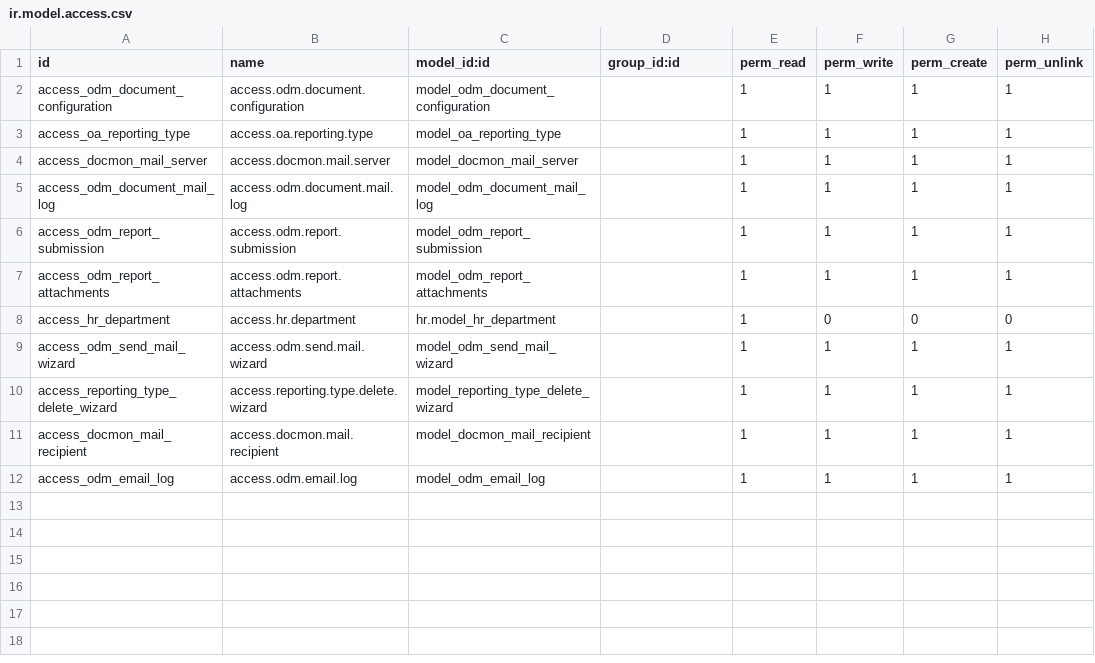
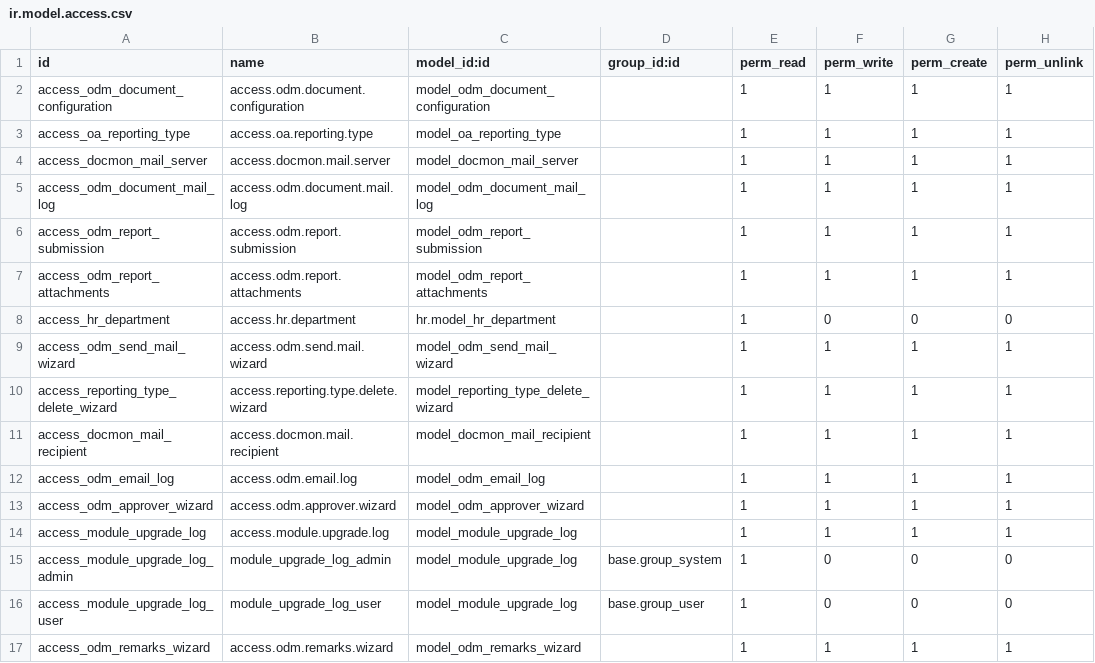
Before and after one commit to triadiap/odoo_oa, a CSV file: odm_report_scheduler/security/ir.model.access.csv, drawn as a sheet.

Commit message:
Update 11/03/2026 - Approval step function - New reporting period: Daily 5-days, Daily 7-days

```diff
--- a/odm_report_scheduler/security/ir.model.access.csv
+++ b/odm_report_scheduler/security/ir.model.access.csv
@@ -12 +12,6 @@ access_docmon_mail_recipient,access.docmon.mail.recipient,model_docmon_mail_reci
 access_odm_email_log,access.odm.email.log,model_odm_email_log,,1,1,1,1
+access_odm_approver_wizard,access.odm.approver.wizard,model_odm_approver_wizard,,1,1,1,1
+access_module_upgrade_log,access.module.upgrade.log,model_module_upgrade_log,,1,1,1,1
+access_module_upgrade_log_admin,module_upgrade_log_admin,model_module_upgrade_log,base.group_system,1,0,0,0
+access_module_upgrade_log_user,module_upgrade_log_user,model_module_upgrade_log,base.group_user,1,0,0,0
+access_odm_remarks_wizard,access.odm.remarks.wizard,model_odm_remarks_wizard,,1,1,1,1
```
Also changed, not shown: 17 other files.
